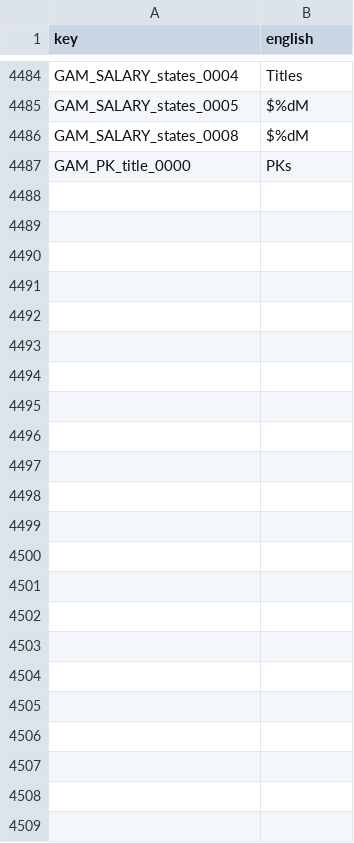
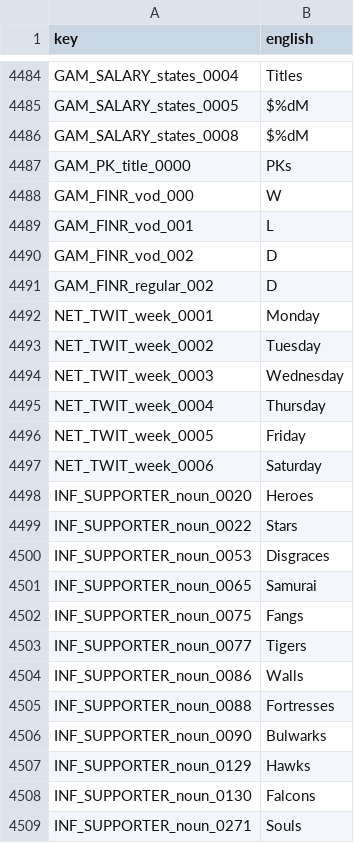
Before and after one commit to Forza-WCCF/WCCF-Kit-1011, a TSV file: english/screen_text.tsv, drawn as a sheet; only a part is shown, gaps mark what is left out; the diff names each change by its address in the sheet, - before the commit and + after, or states it on an @@ line.

```diff
--- a/english/screen_text.tsv
+++ b/english/screen_text.tsv
+row 4488: GAM_FINR_vod_000 | W
+row 4489: GAM_FINR_vod_001 | L
+row 4490: GAM_FINR_vod_002 | D
+row 4491: GAM_FINR_regular_002 | D
+row 4492: NET_TWIT_week_0001 | Monday
+row 4493: NET_TWIT_week_0002 | Tuesday
+row 4494: NET_TWIT_week_0003 | Wednesday
+row 4495: NET_TWIT_week_0004 | Thursday
+row 4496: NET_TWIT_week_0005 | Friday
+row 4497: NET_TWIT_week_0006 | Saturday
+row 4498: INF_SUPPORTER_noun_0020 | Heroes
+row 4499: INF_SUPPORTER_noun_0022 | Stars
+row 4500: INF_SUPPORTER_noun_0053 | Disgraces
+row 4501: INF_SUPPORTER_noun_0065 | Samurai
+row 4502: INF_SUPPORTER_noun_0075 | Fangs
+row 4503: INF_SUPPORTER_noun_0077 | Tigers
+row 4504: INF_SUPPORTER_noun_0086 | Walls
+row 4505: INF_SUPPORTER_noun_0088 | Fortresses
+row 4506: INF_SUPPORTER_noun_0090 | Bulwarks
+row 4507: INF_SUPPORTER_noun_0129 | Hawks
+row 4508: INF_SUPPORTER_noun_0130 | Falcons
+row 4509: INF_SUPPORTER_noun_0271 | Souls
```
Also changed, not shown: 3 other files.
